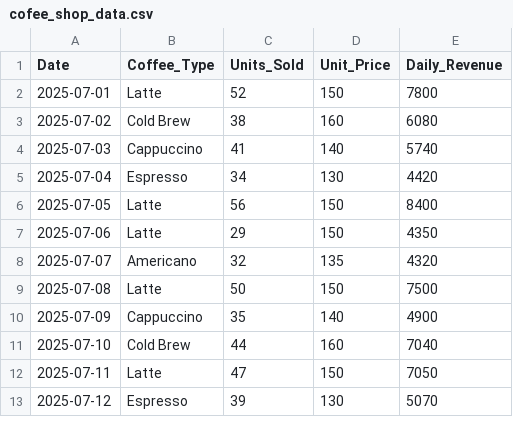
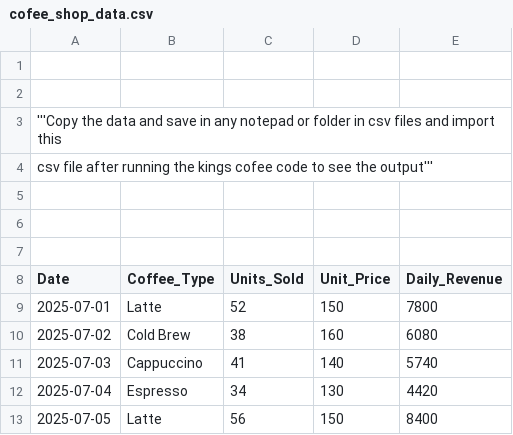
Before and after one commit to pallavigowda12/sic_pu_june25, a CSV file: Hackathon/kings_cofee/cofee_shop_data.csv, drawn as a sheet; only a part is shown; the shorter side is filled out with more unchanged rows.

```diff
--- a/Hackathon/kings_cofee/cofee_shop_data.csv
+++ b/Hackathon/kings_cofee/cofee_shop_data.csv
@@ -1 +1,8 @@
+
+
+'''Copy the data and save in any notepad or folder in csv files and import this
+csv file after running the kings cofee code to see  the output'''
+
+
+
 Date,Coffee_Type,Units_Sold,Unit_Price,Daily_Revenue
```
Also changed, not shown: 1 other file.
